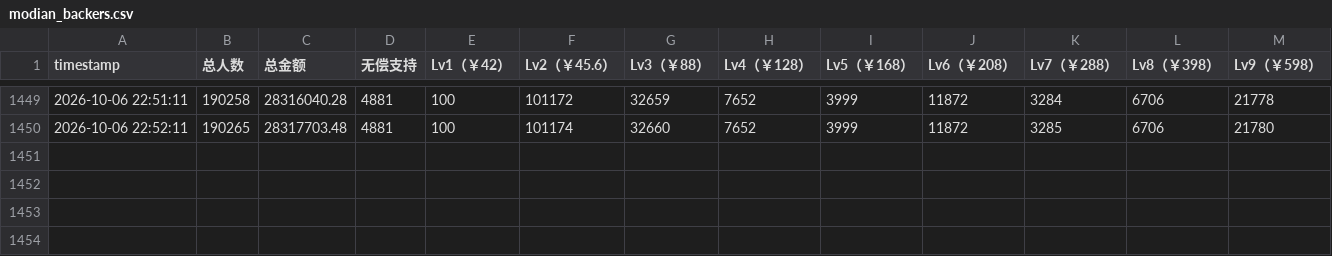
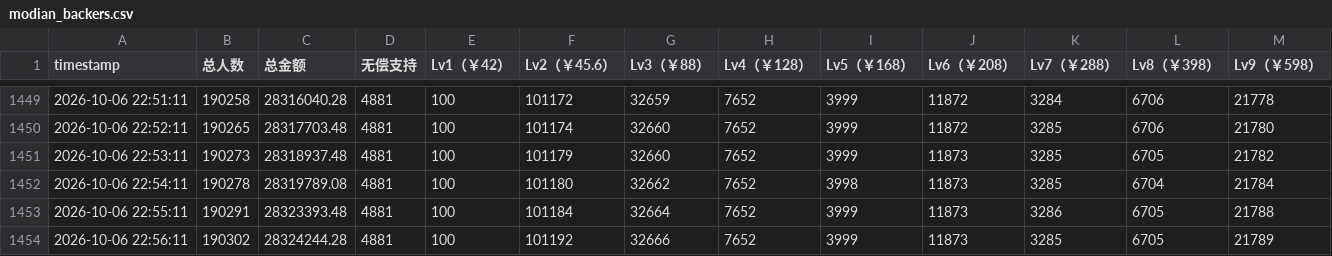
Before and after one commit to Ginsakura/ICEY2_modian_tracker, a CSV file: modian_backers.csv, drawn as a sheet; only a part is shown, gaps mark what is left out; the diff names each change by its address in the sheet, - before the commit and + after, or states it on an @@ line.

Commit message:
sync data: termux 1006 2257

```diff
--- a/modian_backers.csv
+++ b/modian_backers.csv
+row 1451: 2026-10-06 22:53:11 | 190273 | 28318937.48 | 4881 | 100 | 101179 | 32660 | 7652 | 3999 | 11873 | 3285 | 6705 | 21782
+row 1452: 2026-10-06 22:54:11 | 190278 | 28319789.08 | 4881 | 100 | 101180 | 32662 | 7652 | 3998 | 11873 | 3285 | 6704 | 21784
+row 1453: 2026-10-06 22:55:11 | 190291 | 28323393.48 | 4881 | 100 | 101184 | 32664 | 7652 | 3999 | 11873 | 3286 | 6705 | 21788
+row 1454: 2026-10-06 22:56:11 | 190302 | 28324244.28 | 4881 | 100 | 101192 | 32666 | 7652 | 3999 | 11873 | 3285 | 6705 | 21789
```
